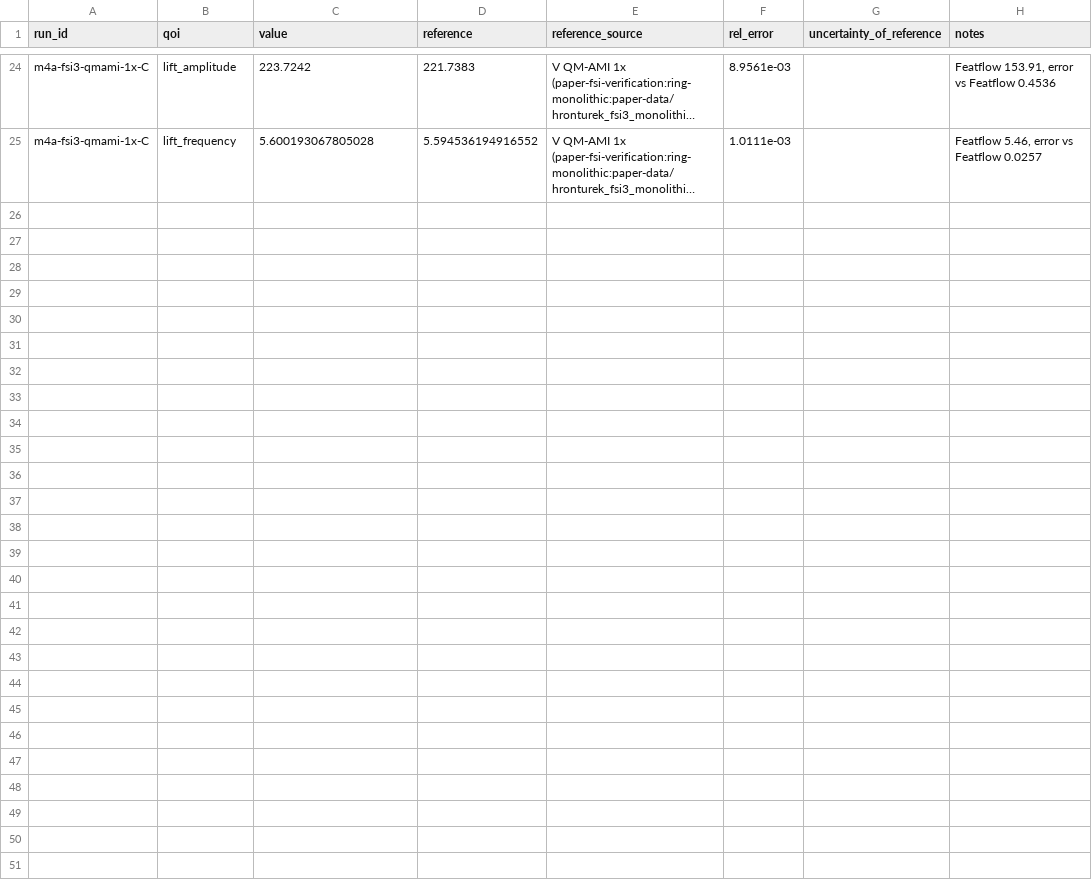
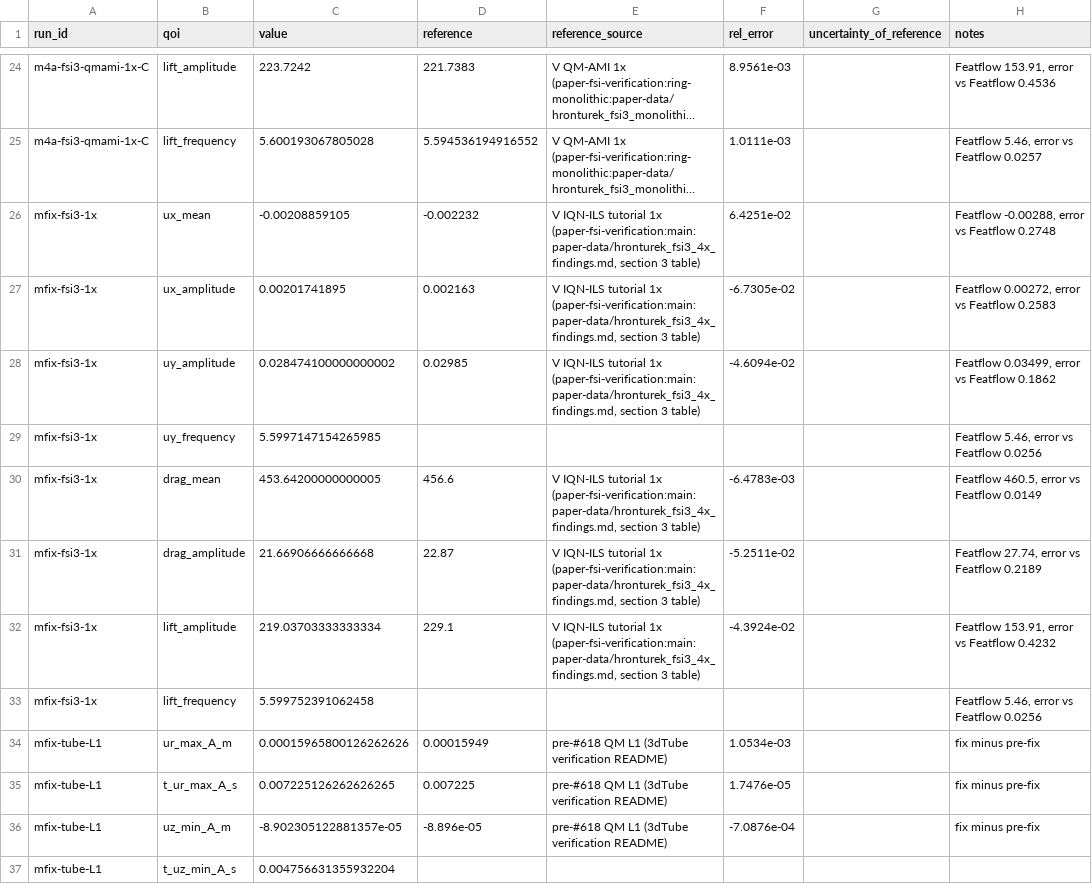
Before and after one commit to philipcardiff/paper-monolithic-fsi, a CSV file: paper-data/campaign/c/qois.csv, drawn as a sheet; only a part is shown, gaps mark what is left out; long unchanged cells end in …; the diff names each change by its address in the sheet, - before the commit and + after, or states it on an @@ line.

```diff
--- a/paper-data/campaign/c/qois.csv
+++ b/paper-data/campaign/c/qois.csv
+row 26: mfix-fsi3-1x | ux_mean | -0.00208859105 | -0.002232 | V IQN-ILS tutorial 1x (paper-fsi-verification:main:paper-data/hronturek_fsi3_4x_findings.md, section 3 table) | 6.4251e-02 |  | Featflow -0.00288, error vs Featflow 0.2748
+row 27: mfix-fsi3-1x | ux_amplitude | 0.00201741895 | 0.002163 | V IQN-ILS tutorial 1x (paper-fsi-verification:main:paper-data/hronturek_fsi3_4x_findings.md, section 3 table) | -6.7305e-02 |  | Featflow 0.00272, error vs Featflow 0.2583
+row 28: mfix-fsi3-1x | uy_amplitude | 0.028474100000000002 | 0.02985 | V IQN-ILS tutorial 1x (paper-fsi-verification:main:paper-data/hronturek_fsi3_4x_findings.md, section 3 table) | -4.6094e-02 |  | Featflow 0.03499, error vs Featflow 0.1862
+row 29: mfix-fsi3-1x | uy_frequency | 5.5997147154265985 |  |  |  |  | Featflow 5.46, error vs Featflow 0.0256
+row 30: mfix-fsi3-1x | drag_mean | 453.64200000000005 | 456.6 | V IQN-ILS tutorial 1x (paper-fsi-verification:main:paper-data/hronturek_fsi3_4x_findings.md, section 3 table) | -6.4783e-03 |  | Featflow 460.5, error vs Featflow 0.0149
+row 31: mfix-fsi3-1x | drag_amplitude | 21.66906666666668 | 22.87 | V IQN-ILS tutorial 1x (paper-fsi-verification:main:paper-data/hronturek_fsi3_4x_findings.md, section 3 table) | -5.2511e-02 |  | Featflow 27.74, error vs Featflow 0.2189
+row 32: mfix-fsi3-1x | lift_amplitude | 219.03703333333334 | 229.1 | V IQN-ILS tutorial 1x (paper-fsi-verification:main:paper-data/hronturek_fsi3_4x_findings.md, section 3 table) | -4.3924e-02 |  | Featflow 153.91, error vs Featflow 0.4232
+row 33: mfix-fsi3-1x | lift_frequency | 5.599752391062458 |  |  |  |  | Featflow 5.46, error vs Featflow 0.0256
+row 34: mfix-tube-L1 | ur_max_A_m | 0.00015965800126262626 | 0.00015949 | pre-#618 QM L1 (3dTube verification README) | 1.0534e-03 |  | fix minus pre-fix
+row 35: mfix-tube-L1 | t_ur_max_A_s | 0.007225126262626265 | 0.007225 | pre-#618 QM L1 (3dTube verification README) | 1.7476e-05 |  | fix minus pre-fix
+row 36: mfix-tube-L1 | uz_min_A_m | -8.902305122881357e-05 | -8.896e-05 | pre-#618 QM L1 (3dTube verification README) | -7.0876e-04 |  | fix minus pre-fix
+row 37: mfix-tube-L1 | t_uz_min_A_s | 0.004756631355932204
```
Also changed, not shown: paper-data/campaign/c/runs.csv, 12 other files.
